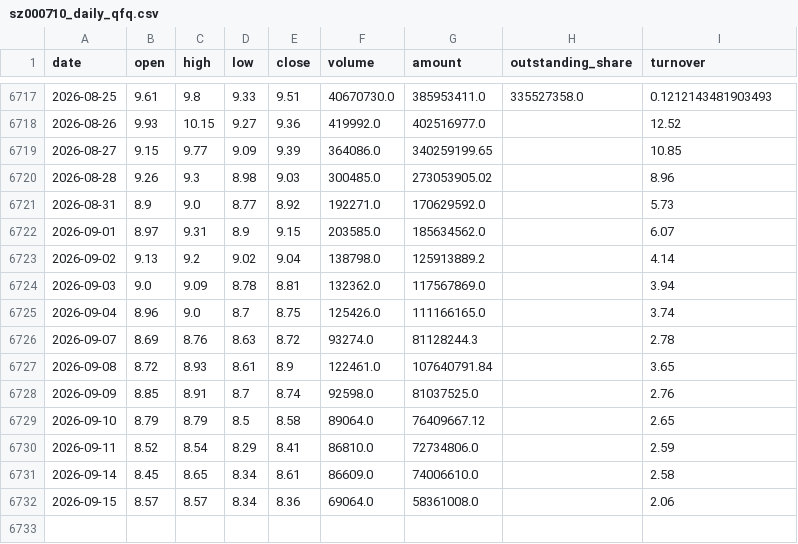
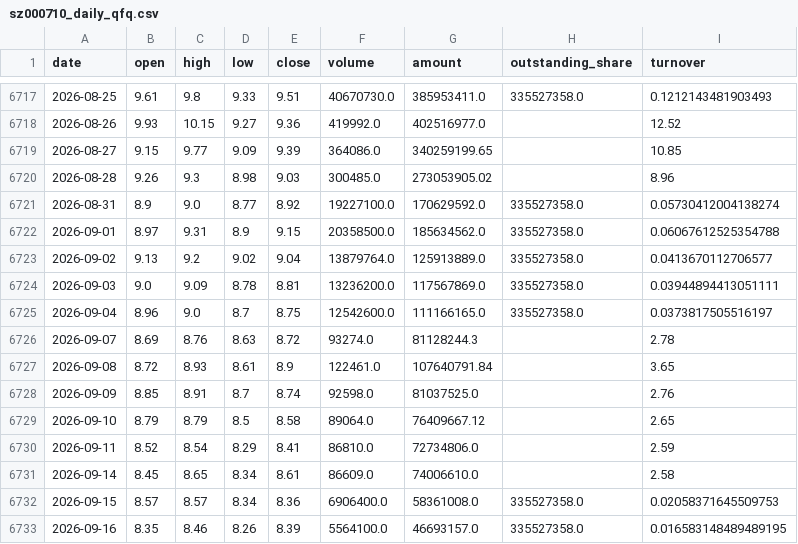
Before and after one commit to zhouyy858/BRJY_optimized, a CSV file: data/sz000710_daily_qfq.csv, drawn as a sheet; only a part is shown, gaps mark what is left out.

```diff
--- a/data/sz000710_daily_qfq.csv
+++ b/data/sz000710_daily_qfq.csv
@@ -6720,7 +6720,7 @@
 2026-08-28,9.26,9.3,8.98,9.03,300485.0,273053905.02,,8.96
-2026-08-31,8.9,9.0,8.77,8.92,192271.0,170629592.0,,5.73
-2026-09-01,8.97,9.31,8.9,9.15,203585.0,185634562.0,,6.07
-2026-09-02,9.13,9.2,9.02,9.04,138798.0,125913889.2,,4.14
-2026-09-03,9.0,9.09,8.78,8.81,132362.0,117567869.0,,3.94
-2026-09-04,8.96,9.0,8.7,8.75,125426.0,111166165.0,,3.74
+2026-08-31,8.9,9.0,8.77,8.92,19227100.0,170629592.0,335527358.0,0.05730412004138274
+2026-09-01,8.97,9.31,8.9,9.15,20358500.0,185634562.0,335527358.0,0.06067612525354788
+2026-09-02,9.13,9.2,9.02,9.04,13879764.0,125913889.0,335527358.0,0.0413670112706577
+2026-09-03,9.0,9.09,8.78,8.81,13236200.0,117567869.0,335527358.0,0.03944894413051111
+2026-09-04,8.96,9.0,8.7,8.75,12542600.0,111166165.0,335527358.0,0.0373817505516197
 2026-09-07,8.69,8.76,8.63,8.72,93274.0,81128244.3,,2.78
@@ -6731,2 +6731,3 @@
 2026-09-14,8.45,8.65,8.34,8.61,86609.0,74006610.0,,2.58
-2026-09-15,8.57,8.57,8.34,8.36,69064.0,58361008.0,,2.06
+2026-09-15,8.57,8.57,8.34,8.36,6906400.0,58361008.0,335527358.0,0.02058371645509753
+2026-09-16,8.35,8.46,8.26,8.39,5564100.0,46693157.0,335527358.0,0.016583148489489195
```
Also changed, not shown: data/sh000001_daily.csv, data/signal_log.csv, 5 other files.
